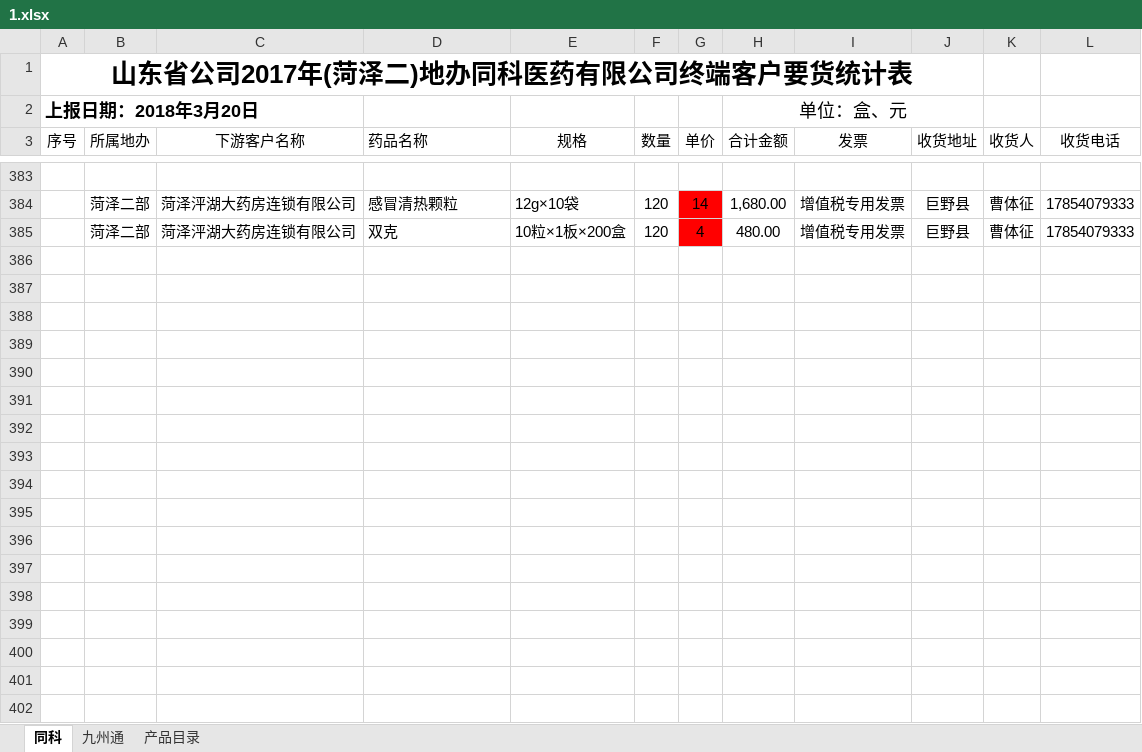
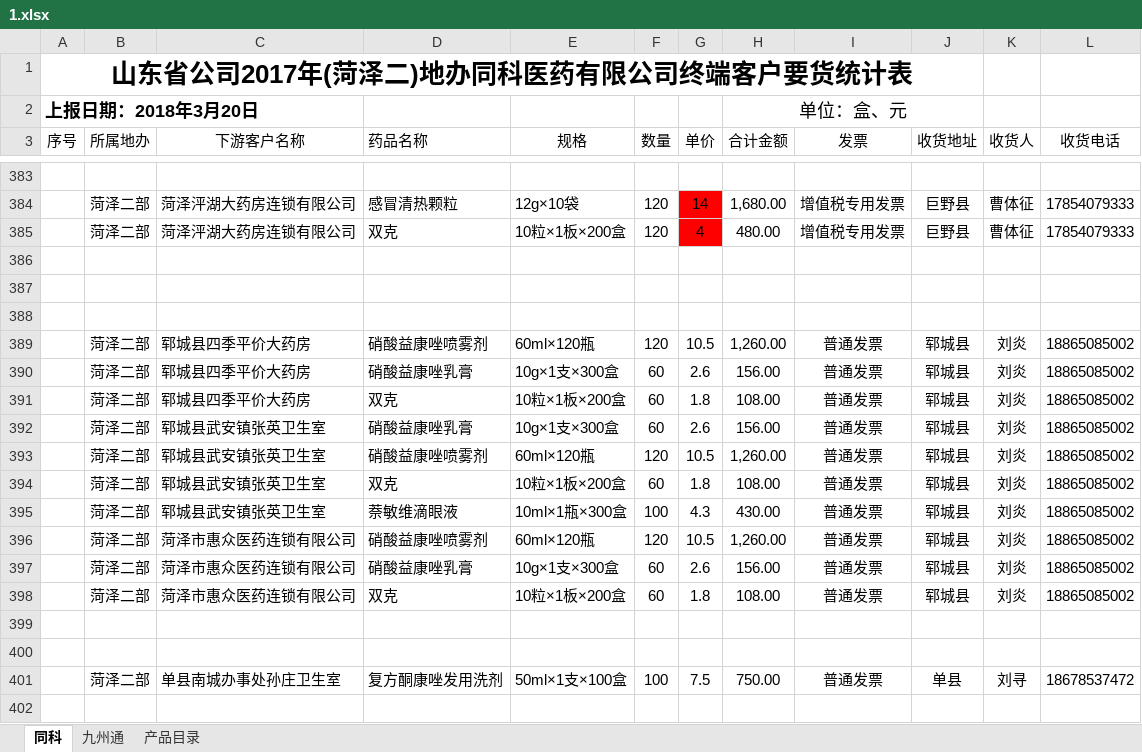
Before and after one commit to cdutboy928/notes, an Excel workbook: jie/waiyao/1.xlsx, sheet 同科, drawn as a sheet; only a part is shown, gaps mark what is left out; values as stored, in another font and other column widths than the file's, no borders; the diff covers the shown part only; the diff names each change by its address in the sheet, - before the commit and + after, or states it on an @@ line.

```diff
--- a/jie/waiyao/1.xlsx (sheet 同科)
+++ b/jie/waiyao/1.xlsx (sheet 同科)
+row 386: (empty)
+row 387: (empty)
+row 388: (empty)
+row 389:  | 菏泽二部 | 郓城县四季平价大药房 | 硝酸益康唑喷雾剂 | 60ml×120瓶 | 120 | 10.5 | 1,260.00 | 普通发票 | 郓城县 | 刘炎 | 18865085002
+row 390:  | 菏泽二部 | 郓城县四季平价大药房 | 硝酸益康唑乳膏 | 10g×1支×300盒 | 60 | 2.6 | 156.00 | 普通发票 | 郓城县 | 刘炎 | 18865085002
+row 391:  | 菏泽二部 | 郓城县四季平价大药房 | 双克 | 10粒×1板×200盒 | 60 | 1.8 | 108.00 | 普通发票 | 郓城县 | 刘炎 | 18865085002
+row 392:  | 菏泽二部 | 郓城县武安镇张英卫生室 | 硝酸益康唑乳膏 | 10g×1支×300盒 | 60 | 2.6 | 156.00 | 普通发票 | 郓城县 | 刘炎 | 18865085002
+row 393:  | 菏泽二部 | 郓城县武安镇张英卫生室 | 硝酸益康唑喷雾剂 | 60ml×120瓶 | 120 | 10.5 | 1,260.00 | 普通发票 | 郓城县 | 刘炎 | 18865085002
+row 394:  | 菏泽二部 | 郓城县武安镇张英卫生室 | 双克 | 10粒×1板×200盒 | 60 | 1.8 | 108.00 | 普通发票 | 郓城县 | 刘炎 | 18865085002
+row 395:  | 菏泽二部 | 郓城县武安镇张英卫生室 | 萘敏维滴眼液 | 10ml×1瓶×300盒 | 100 | 4.3 | 430.00 | 普通发票 | 郓城县 | 刘炎 | 18865085002
+row 396:  | 菏泽二部 | 菏泽市惠众医药连锁有限公司 | 硝酸益康唑喷雾剂 | 60ml×120瓶 | 120 | 10.5 | 1,260.00 | 普通发票 | 郓城县 | 刘炎 | 18865085002
+row 397:  | 菏泽二部 | 菏泽市惠众医药连锁有限公司 | 硝酸益康唑乳膏 | 10g×1支×300盒 | 60 | 2.6 | 156.00 | 普通发票 | 郓城县 | 刘炎 | 18865085002
+row 398:  | 菏泽二部 | 菏泽市惠众医药连锁有限公司 | 双克 | 10粒×1板×200盒 | 60 | 1.8 | 108.00 | 普通发票 | 郓城县 | 刘炎 | 18865085002
+row 399: (empty)
+row 400: (empty)
+row 401:  | 菏泽二部 | 单县南城办事处孙庄卫生室 | 复方酮康唑发用洗剂 | 50ml×1支×100盒 | 100 | 7.5 | 750.00 | 普通发票 | 单县 | 刘寻 | 18678537472
+row 402: (empty)
```
Also changed, not shown: 18 added rows elsewhere in this sheet, 14 other files.
